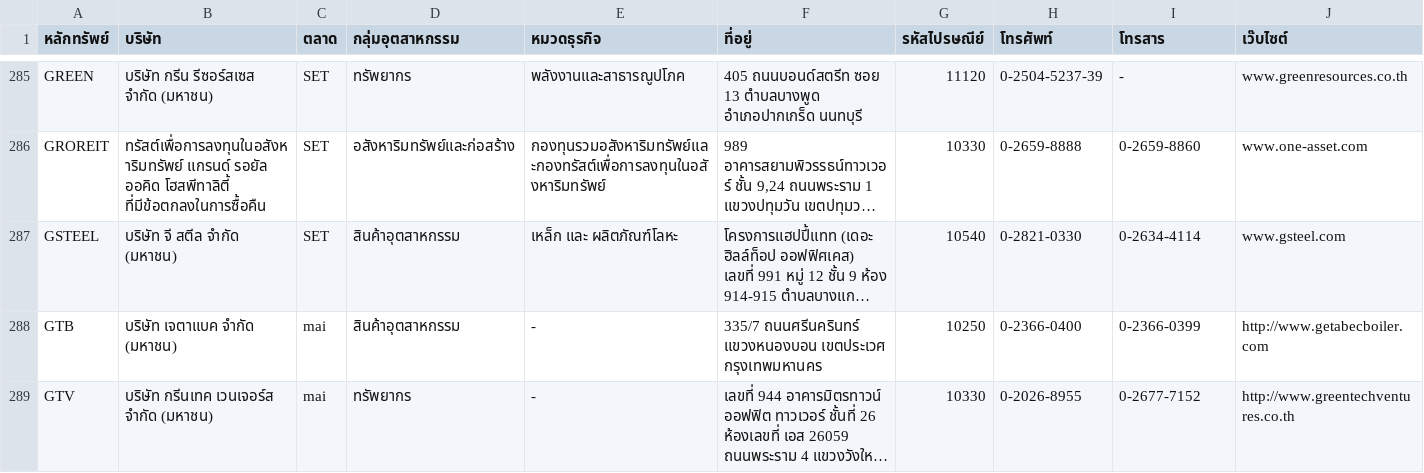
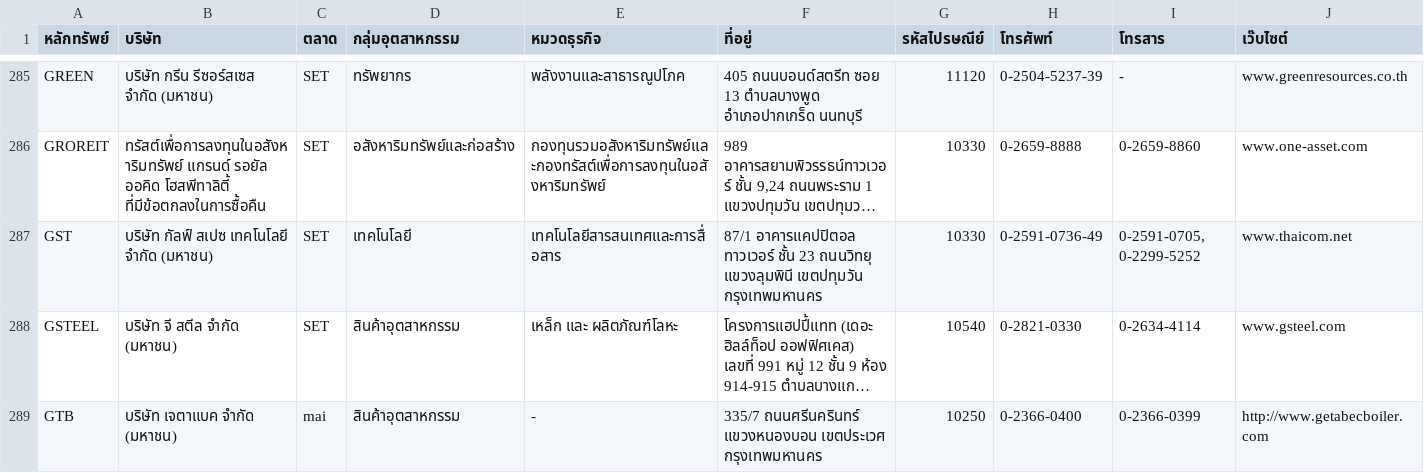
Before and after one commit to ake9522/set, a CSV file: listedCompanies_th_TH.csv, drawn as a sheet; only a part is shown, gaps mark what is left out; the shorter side is filled out with more unchanged rows; long unchanged cells end in …; the diff covers the shown part only; the diff names each change by its address in the sheet, - before the commit and + after, or states it on an @@ line.

```diff
--- a/listedCompanies_th_TH.csv
+++ b/listedCompanies_th_TH.csv
+row 287: GST | บริษัท กัลฟ์ สเปซ เทคโนโลยี จำกัด (มหาชน) | SET | เทคโนโลยี | เทคโนโลยีสารสนเทศและการสื่อสาร | 87/1 อาคารแคปปิตอล ทาวเวอร์ ชั้น 23 ถนนวิทยุ แขวงลุมพินี เขตปทุมวัน กรุงเทพมหานคร | 10330 | 0-2591-0736-49 | 0-2591-0705, 0-2299-5252 | www.thaicom.net
```
Also changed, not shown: 1 removed row and 2 edited cells elsewhere in this file, 9 other files.
